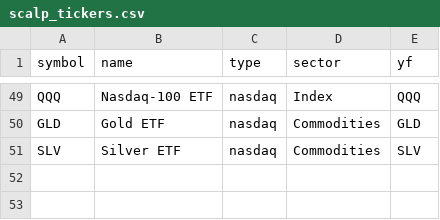
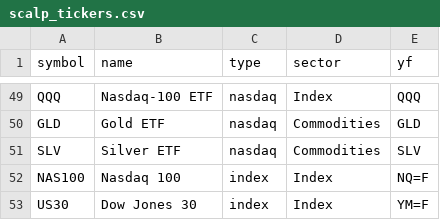
Before and after one commit to FakeCurrency/googy-boys-scanner, a CSV file: data_universe/scalp_tickers.csv, drawn as a sheet; only a part is shown, gaps mark what is left out; the diff names each change by its address in the sheet, - before the commit and + after, or states it on an @@ line.

```diff
--- a/data_universe/scalp_tickers.csv
+++ b/data_universe/scalp_tickers.csv
+row 52: NAS100 | Nasdaq 100 | index | Index | NQ=F
+row 53: US30 | Dow Jones 30 | index | Index | YM=F
```
Also changed, not shown: 5 other files.
